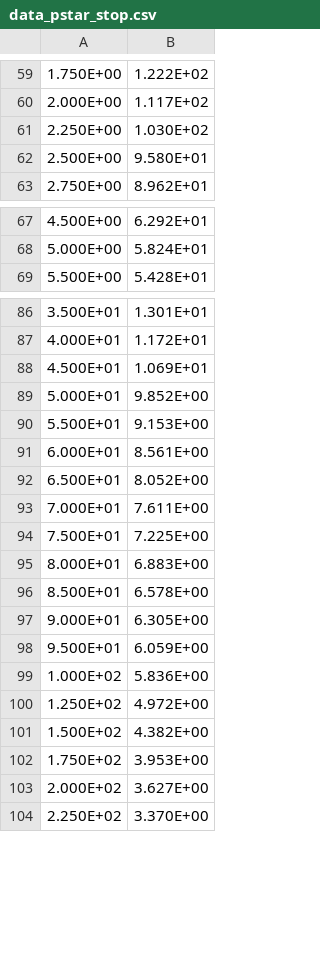
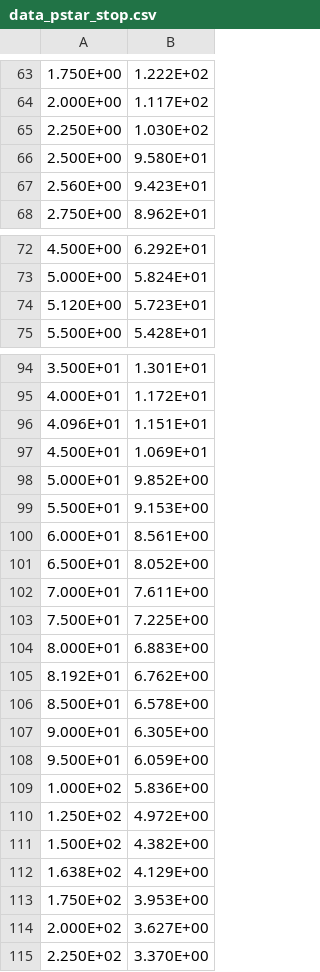
Before and after one commit to samuelecanuet/ENL_egn_Simulation-general, a CSV file: Resultats/proton/data_pstar_stop.csv, drawn as a sheet; only a part is shown, gaps mark what is left out; the diff covers the shown part only; the diff names each change by its address in the sheet, - before the commit and + after, or states it on an @@ line.

```diff
--- a/Resultats/proton/data_pstar_stop.csv
+++ b/Resultats/proton/data_pstar_stop.csv
+row 67: 2.560E+00 | 9.423E+01
+row 74: 5.120E+00 | 5.723E+01
+row 96: 4.096E+01 | 1.151E+01
+row 105: 8.192E+01 | 6.762E+00
+row 112: 1.638E+02 | 4.129E+00
```
Also changed, not shown: 6 added rows elsewhere in this file, Resultats/e-/data_estar_stop.csv, 22 other files.
